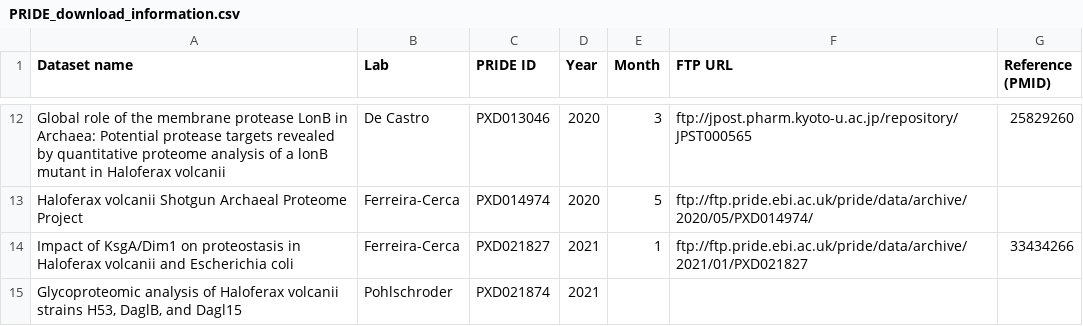
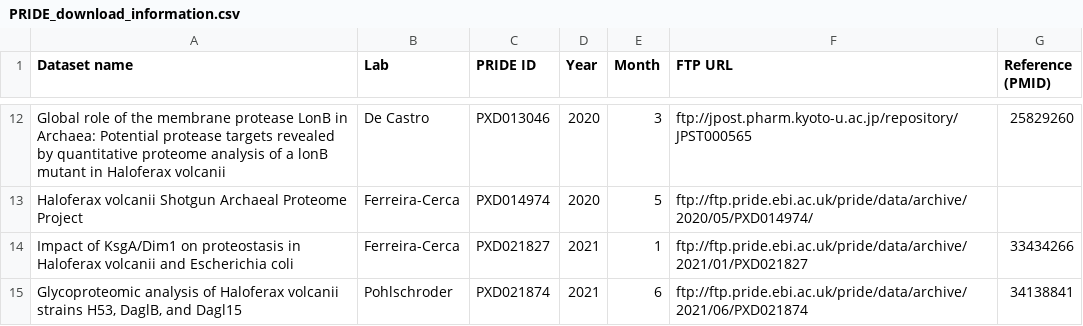
Before and after one commit to arcpp/ArcPP, a CSV file: meta_data/PRIDE_download_information.csv, drawn as a sheet; only a part is shown, gaps mark what is left out.

Commit message:
update FTP link for PXD021874

```diff
--- a/meta_data/PRIDE_download_information.csv
+++ b/meta_data/PRIDE_download_information.csv
@@ -14,2 +14,2 @@ Haloferax volcanii Shotgun Archaeal Proteome Project ,Ferreira-Cerca ,PXD014974,
 Impact of KsgA/Dim1 on proteostasis in Haloferax volcanii and Escherichia coli ,Ferreira-Cerca ,PXD021827,2021,1,ftp://ftp.pride.ebi.ac.uk/pride/data/archive/2021/01/PXD021827,33434266
-"Glycoproteomic analysis of Haloferax volcanii strains H53, DaglB, and Dagl15 ",Pohlschroder,PXD021874,2021,,,
+"Glycoproteomic analysis of Haloferax volcanii strains H53, DaglB, and Dagl15 ",Pohlschroder,PXD021874,2021,6,ftp://ftp.pride.ebi.ac.uk/pride/data/archive/2021/06/PXD021874,34138841
```
